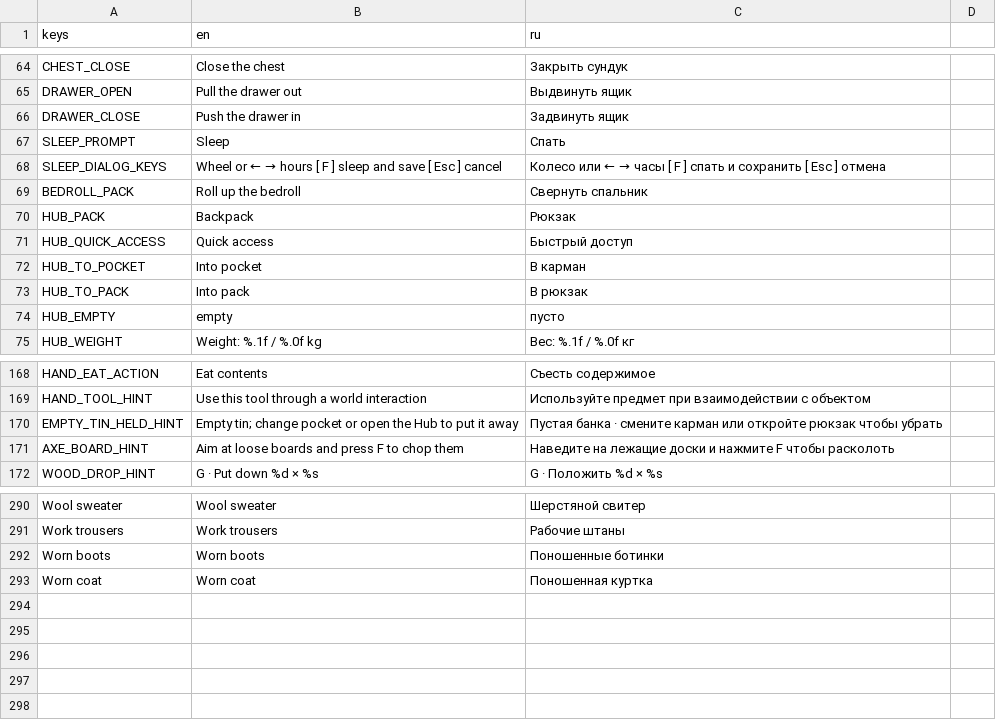
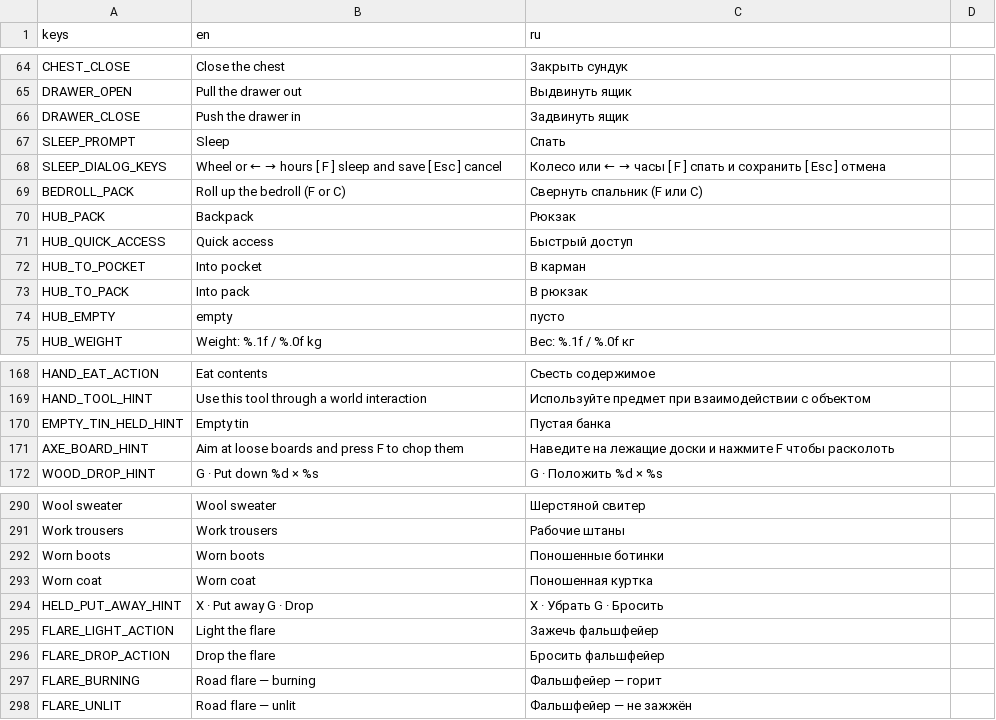
Before and after one commit to Nolavel/Hoarbound, a CSV file: localization/strings.csv, drawn as a sheet; only a part is shown, gaps mark what is left out.

```diff
--- a/localization/strings.csv
+++ b/localization/strings.csv
@@ -68,3 +68,3 @@ SLEEP_PROMPT,Sleep,Спать
 SLEEP_DIALOG_KEYS,Wheel or ← →  hours      [ F ]  sleep and save      [ Esc ]  cancel,Колесо или ← →  часы      [ F ]  спать и сохранить      [ Esc ]  отмена
-BEDROLL_PACK,Roll up the bedroll,Свернуть спальник
+BEDROLL_PACK,Roll up the bedroll (F or C),Свернуть спальник (F или C)
 HUB_PACK,Backpack,Рюкзак
@@ -169,3 +169,3 @@ HAND_EAT_ACTION,Eat contents,Съесть содержимое
 HAND_TOOL_HINT,Use this tool through a world interaction,Используйте предмет при взаимодействии с объектом
-EMPTY_TIN_HELD_HINT,Empty tin; change pocket or open the Hub to put it away,Пустая банка · смените карман или откройте рюкзак чтобы убрать
+EMPTY_TIN_HELD_HINT,Empty tin,Пустая банка
 AXE_BOARD_HINT,Aim at loose boards and press F to chop them,Наведите на лежащие доски и нажмите F чтобы расколоть
@@ -293 +293,6 @@ Worn boots,Worn boots,Поношенные ботинки
 Worn coat,Worn coat,Поношенная куртка
+HELD_PUT_AWAY_HINT,X · Put away   G · Drop,X · Убрать   G · Бросить
+FLARE_LIGHT_ACTION,Light the flare,Зажечь фальшфейер
+FLARE_DROP_ACTION,Drop the flare,Бросить фальшфейер
+FLARE_BURNING,Road flare — burning,Фальшфейер — горит
+FLARE_UNLIT,Road flare — unlit,Фальшфейер — не зажжён
```
Also changed, not shown: 6 other files.
